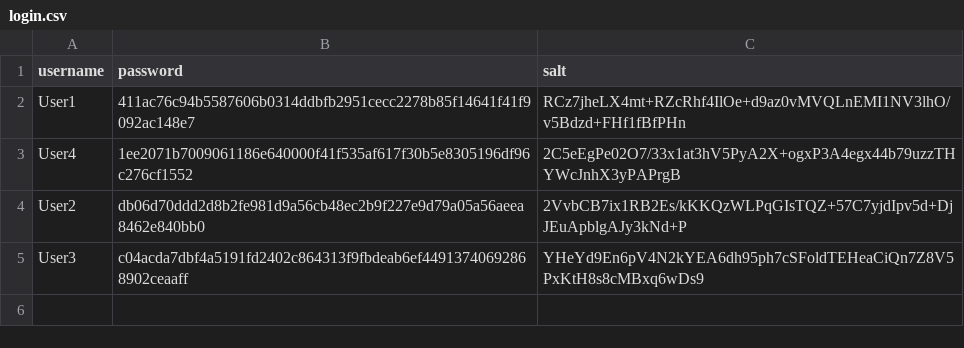
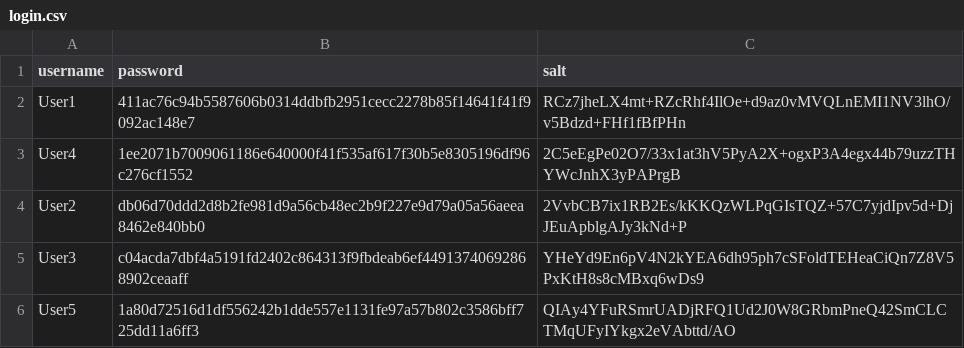
Before and after one commit to KaosElegent/authentication-system, a CSV file: Data/login.csv, drawn as a sheet; the diff names each change by its address in the sheet, - before the commit and + after, or states it on an @@ line.

```diff
--- a/Data/login.csv
+++ b/Data/login.csv
+row 6: User5 | 1a80d72516d1df556242b1dde557e1131fe97a57b802c3586bff725dd11a6ff3 | QIAy4YFuRSmrUADjRFQ1Ud2J0W8GRbmPneQ42SmCLCTMqUFyIYkgx2eVAbttd/AO
```
Also changed, not shown: 7 other files.
